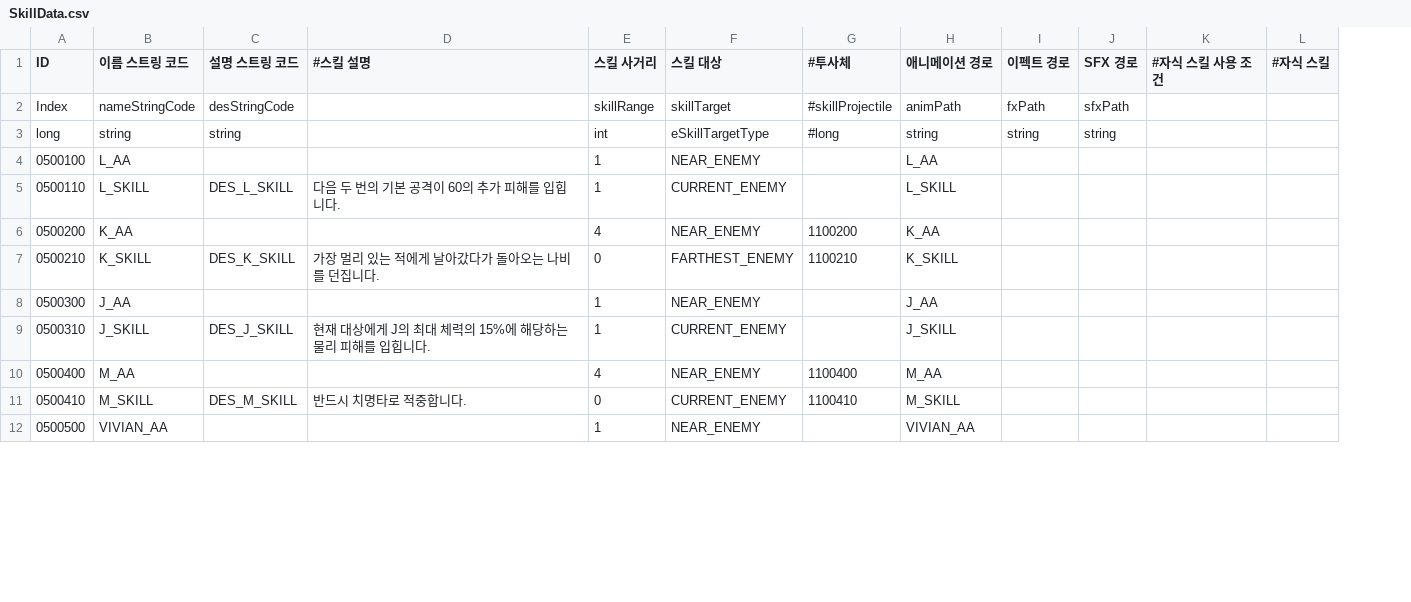
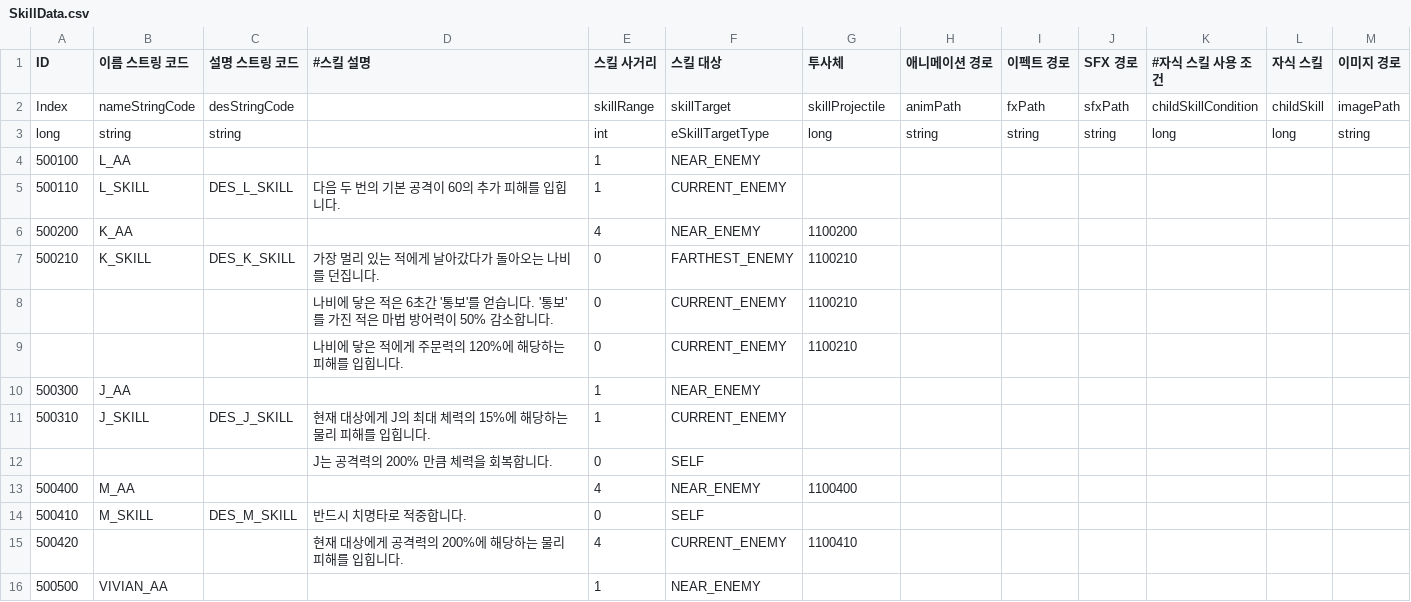
Before and after one commit to leejhee/DG_Project, a CSV file: DesireGame/Assets/Resources/CSV/SkillData.csv, drawn as a sheet; only a part is shown; removed rows and columns are numbered as before the commit, all else as after; the diff covers the shown part only; the diff names each change by its address in the sheet, - before the commit and + after, or states it on an @@ line.

Commit message:
Revert "Merge branch 'main' of https://github.com/leejhee/DG_Project"
This reverts commit 6a311f0b56fe85958d044122e1b05e5b4173580d, reversing
changes made to 8dde208a152c92b4f6d0420514f5df1ea1b10df3.

```diff
--- a/DesireGame/Assets/Resources/CSV/SkillData.csv
+++ b/DesireGame/Assets/Resources/CSV/SkillData.csv
-column L (#자식 스킬), empty
+column L (자식 스킬), rows 2-3: childSkill | long
+column M (이미지 경로), rows 2-3: imagePath | string
-G1: #투사체
+G1: 투사체
-G2 (투사체): #skillProjectile
+G2 (투사체): skillProjectile
-K2 (#자식 스킬 사용 조건): (empty)
+K2 (#자식 스킬 사용 조건): childSkillCondition
-G3 (투사체): #long
+G3 (투사체): long
-K3 (#자식 스킬 사용 조건): (empty)
+K3 (#자식 스킬 사용 조건): long
-A4 (ID): 0500100
+A4 (ID): 500100
-H4 (애니메이션 경로): L_AA
+H4 (애니메이션 경로): (empty)
-A5 (ID): 0500110
+A5 (ID): 500110
-H5 (애니메이션 경로): L_SKILL
+H5 (애니메이션 경로): (empty)
-A6 (ID): 0500200
+A6 (ID): 500200
-H6 (애니메이션 경로): K_AA
+H6 (애니메이션 경로): (empty)
-A7 (ID): 0500210
+A7 (ID): 500210
-H7 (애니메이션 경로): K_SKILL
+H7 (애니메이션 경로): (empty)
+row 8:  |  |  | 나비에 닿은 적은 6초간 '통보'를 얻습니다. '통보'를 가진 적은 마법 방어력이 50% 감소합니다. | 0 | CURRENT_ENEMY | 1100210
+row 9:  |  |  | 나비에 닿은 적에게 주문력의 120%에 해당하는 피해를 입힙니다. | 0 | CURRENT_ENEMY | 1100210
-A10 (ID): 0500300
+A10 (ID): 500300
-H10 (애니메이션 경로): J_AA
+H10 (애니메이션 경로): (empty)
-A11 (ID): 0500310
+A11 (ID): 500310
-H11 (애니메이션 경로): J_SKILL
+H11 (애니메이션 경로): (empty)
+row 12:  |  |  | J는 공격력의 200% 만큼 체력을 회복합니다. | 0 | SELF
-A13 (ID): 0500400
+A13 (ID): 500400
-H13 (애니메이션 경로): M_AA
+H13 (애니메이션 경로): (empty)
-A14 (ID): 0500410
+A14 (ID): 500410
-F14 (스킬 대상): CURRENT_ENEMY
+F14 (스킬 대상): SELF
-G14 (투사체): 1100410
+G14 (투사체): (empty)
-H14 (애니메이션 경로): M_SKILL
+H14 (애니메이션 경로): (empty)
+row 15: 500420 |  |  | 현재 대상에게 공격력의 200%에 해당하는 물리 피해를 입힙니다. | 4 | CURRENT_ENEMY | 1100410
-A16 (ID): 0500500
+A16 (ID): 500500
-H16 (애니메이션 경로): VIVIAN_AA
+H16 (애니메이션 경로): (empty)
```
Also changed, not shown: 8 added rows, 3 removed rows and 72 edited cells elsewhere in this file.
